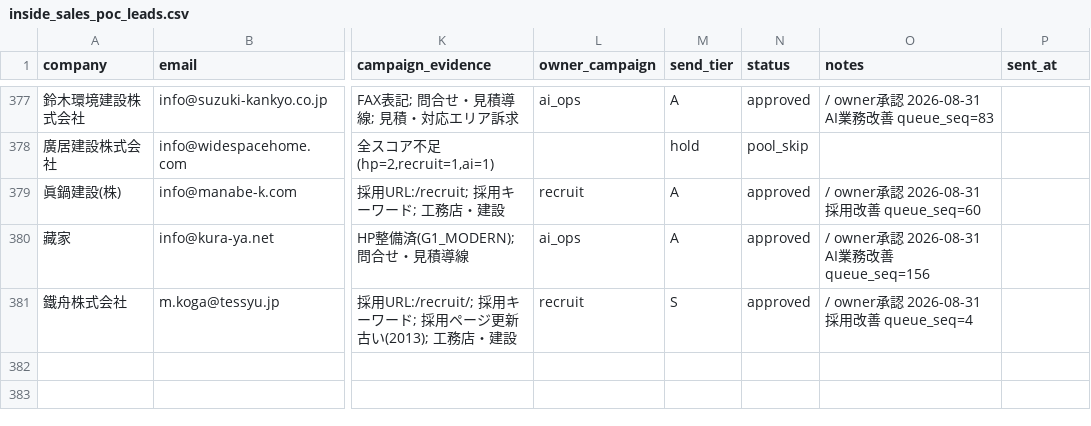
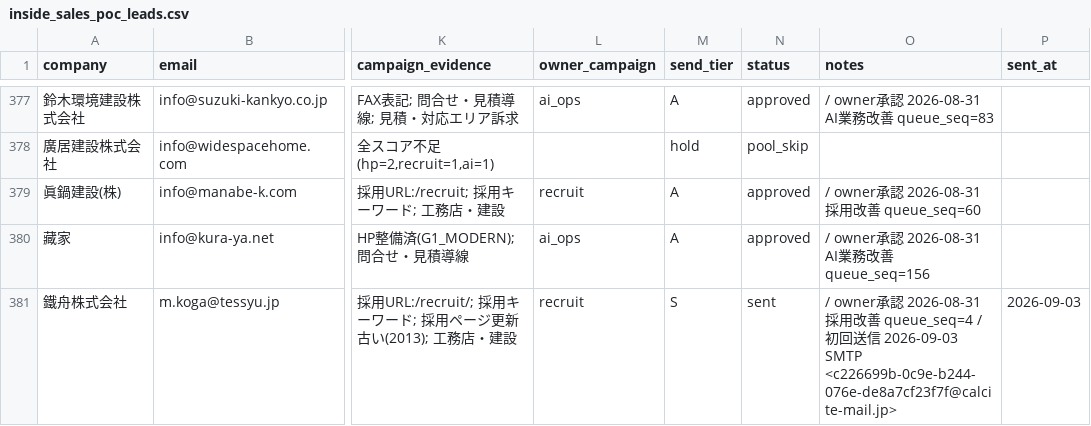
Before and after one commit to calcite-ai/calcite-demos, a CSV file: buyout-ops/inside_sales_poc_leads.csv, drawn as a sheet; only a part is shown, gaps mark what is left out; the diff names each change by its address in the sheet, - before the commit and + after, or states it on an @@ line.

Commit message:
Mark outreach lead sent (GitHub Actions daily send).

```diff
--- a/buyout-ops/inside_sales_poc_leads.csv
+++ b/buyout-ops/inside_sales_poc_leads.csv
-N381 (status): approved
+N381 (status): sent
-O381 (notes): …queue_seq=4
+O381 (notes): …queue_seq=4 / 初回送信 2026-09-03 SMTP <c226699b-0c9e-b244-076e-de8a7cf23f7f@calcite-mail.jp>
-P381 (sent_at): (empty)
+P381 (sent_at): 2026-09-03
```
